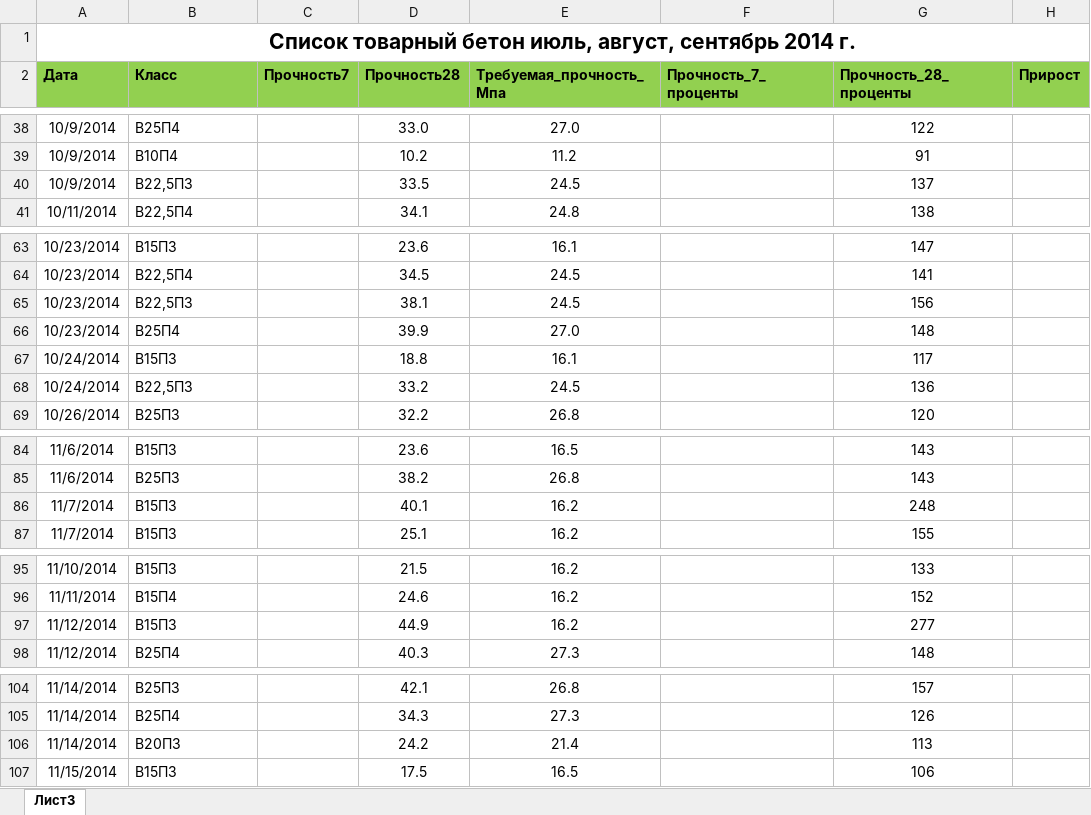
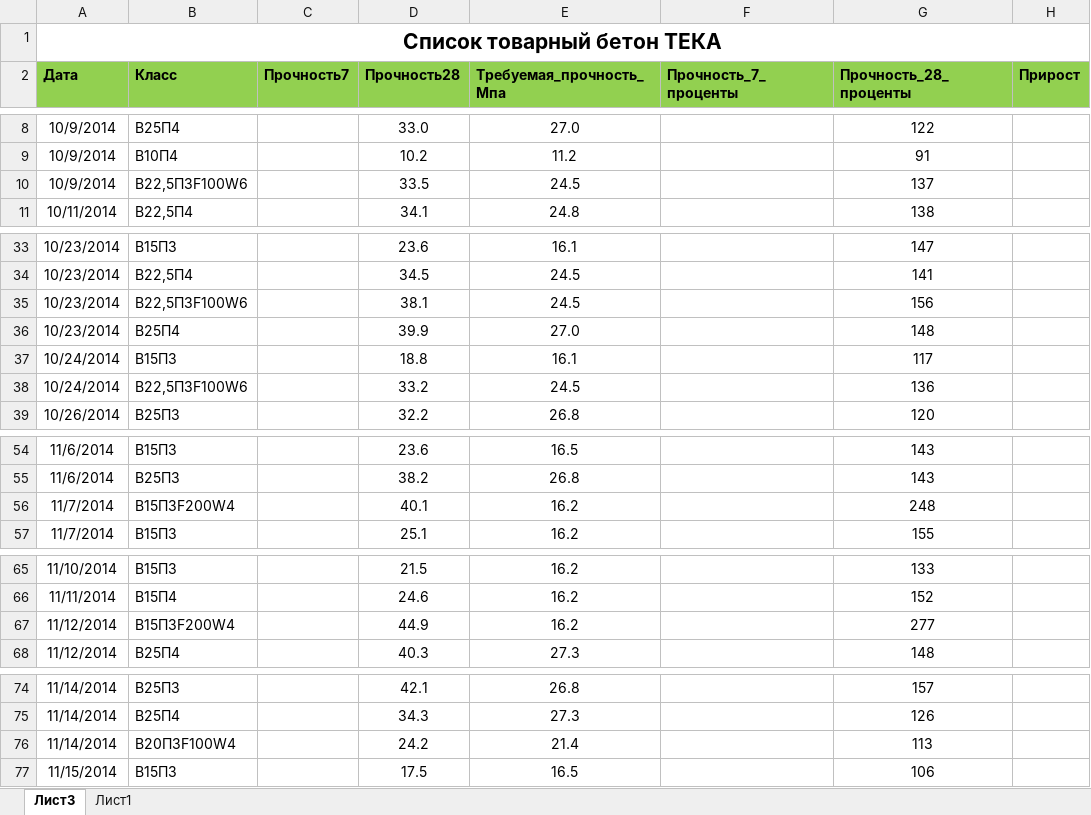
Before and after one commit to Pure99/var, an Excel workbook: var/Tov_T/file_tt.xlsx, sheet Лист3, drawn as a sheet; only a part is shown, gaps mark what is left out; values as stored, in another font and other column widths than the file's, no borders; conditional formats not drawn; addresses are those after the commit; the diff covers the shown part only; the diff names each change by its address in the sheet, - before the commit and + after, or states it on an @@ line.

```diff
--- a/var/Tov_T/file_tt.xlsx (sheet Лист3)
+++ b/var/Tov_T/file_tt.xlsx (sheet Лист3)
+sheet tab: Лист1
-A1 (Дата): Список товарный бетон июль, август, сентябрь 2014 г.
+A1 (Дата): Список товарный бетон ТЕКА
-B10 (Класс): В22,5П3
+B10 (Класс): В22,5П3F100W6
-B35 (Класс): В22,5П3
+B35 (Класс): В22,5П3F100W6
-B38 (Класс): В22,5П3
+B38 (Класс): В22,5П3F100W6
-B56 (Класс): В15П3
+B56 (Класс): В15П3F200W4
-B67 (Класс): В15П3
+B67 (Класс): В15П3F200W4
-B76 (Класс): В20П3
+B76 (Класс): В20П3F100W4
```
Also changed, not shown: 39 added rows, 69 removed rows and 6 edited cells elsewhere in this sheet, formulas that keep their value, var/Konst/file.xlsx, var/Tov/file.xlsx, 4 other files.
